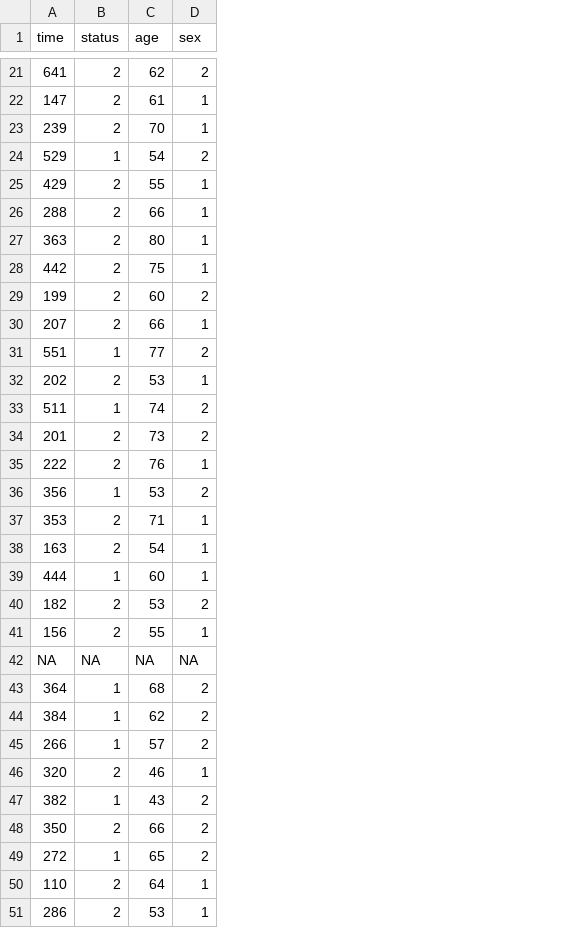
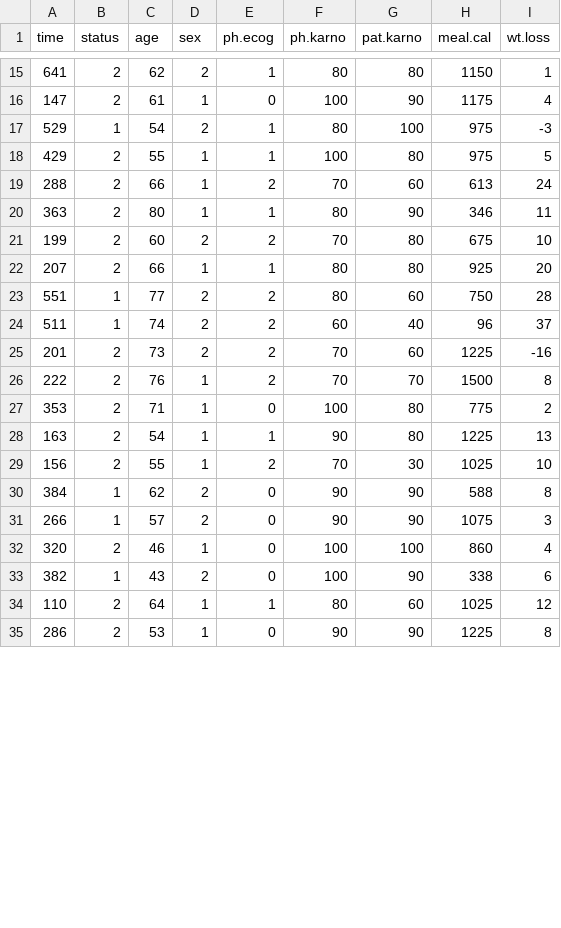
Before and after one commit to eloiselanthier/WebDiscoRImplementation, a CSV file: Distributed Cox model (WebDISCO)/Data_site_3.csv, drawn as a sheet; only a part is shown, gaps mark what is left out; removed rows and columns are numbered as before the commit, all else as after; the diff covers the shown part only; the diff names each change by its address in the sheet, - before the commit and + after, or states it on an @@ line.

```diff
--- a/Distributed Cox model (WebDISCO)/Data_site_3.csv
+++ b/Distributed Cox model (WebDISCO)/Data_site_3.csv
+column E (ph.ecog), rows 15-35: 1 | 0 | 1 | 1 | 2 | 1 | 2 | 1 | 2 | 2 | 2 | 2 | 0 | 1 | 2 | 0 | 0 | 0 | 0 | 1 | 0
+column F (ph.karno), rows 15-35: 80 | 100 | 80 | 100 | 70 | 80 | 70 | 80 | 80 | 60 | 70 | 70 | 100 | 90 | 70 | 90 | 90 | 100 | 100 | 80 | 90
+column G (pat.karno), rows 15-35: 80 | 90 | 100 | 80 | 60 | 90 | 80 | 80 | 60 | 40 | 60 | 70 | 80 | 80 | 30 | 90 | 90 | 100 | 90 | 60 | 90
+column H (meal.cal), rows 15-35: 1150 | 1175 | 975 | 975 | 613 | 346 | 675 | 925 | 750 | 96 | 1225 | 1500 | 775 | 1225 | 1025 | 588 | 1075 | 860 | 338 | 1025 | 1225
+column I (wt.loss), rows 15-35: 1 | 4 | -3 | 5 | 24 | 11 | 10 | 20 | 28 | 37 | -16 | 8 | 2 | 13 | 10 | 8 | 3 | 4 | 6 | 12 | 8
-row 23: 239 | 2 | 70 | 1
-row 28: 442 | 2 | 75 | 1
-row 32: 202 | 2 | 53 | 1
-row 36: 356 | 1 | 53 | 2
-row 39: 444 | 1 | 60 | 1
-row 40: 182 | 2 | 53 | 2
-row 42: NA | NA | NA | NA
-row 43: 364 | 1 | 68 | 2
-row 48: 350 | 2 | 66 | 2
-row 49: 272 | 1 | 65 | 2
```
Also changed, not shown: 11 removed rows elsewhere in this file, Distributed Cox model (WebDISCO)/Data_site_1.csv, Distributed Cox model (WebDISCO)/Data_site_2.csv, 10 other files.
